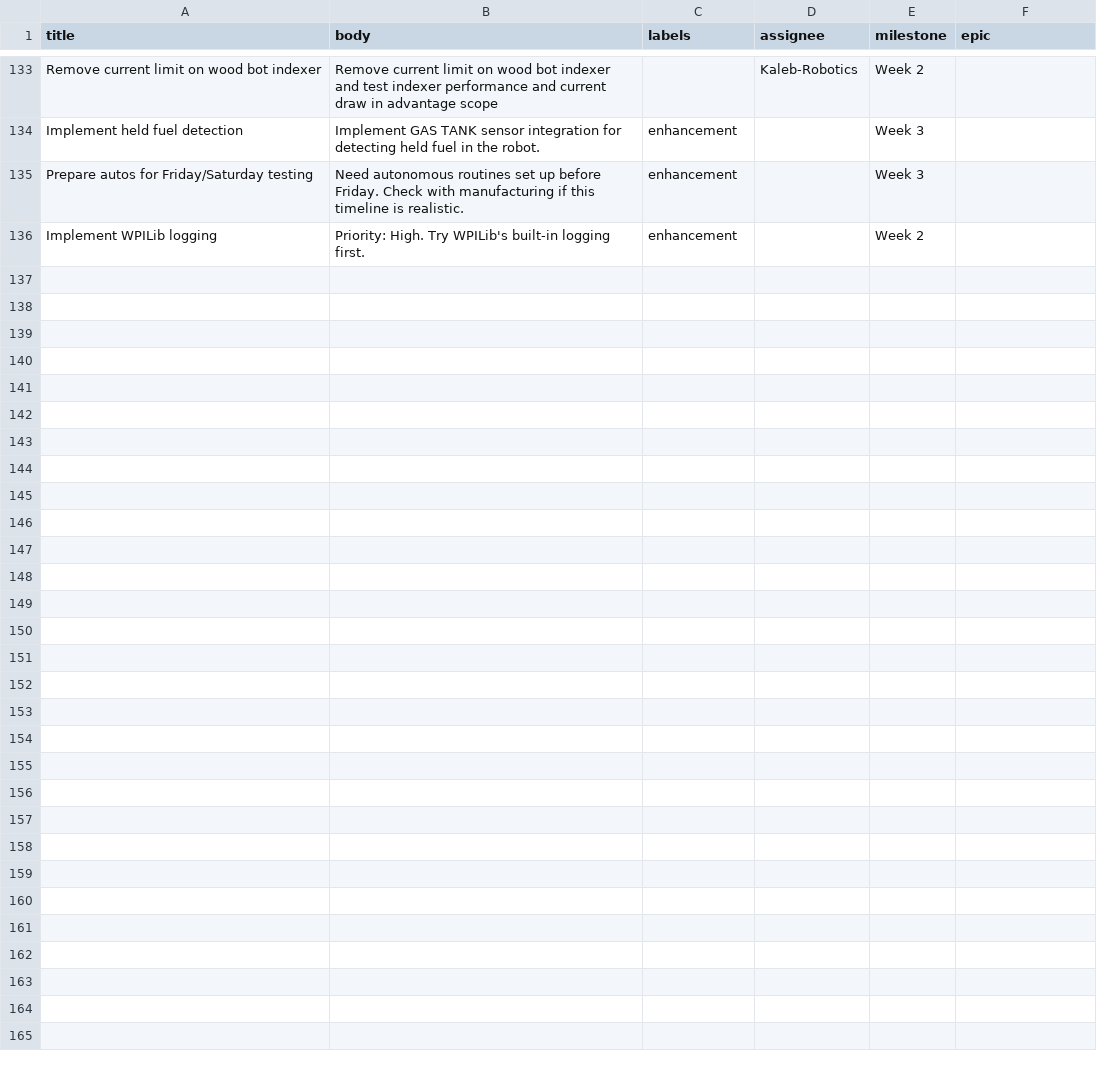
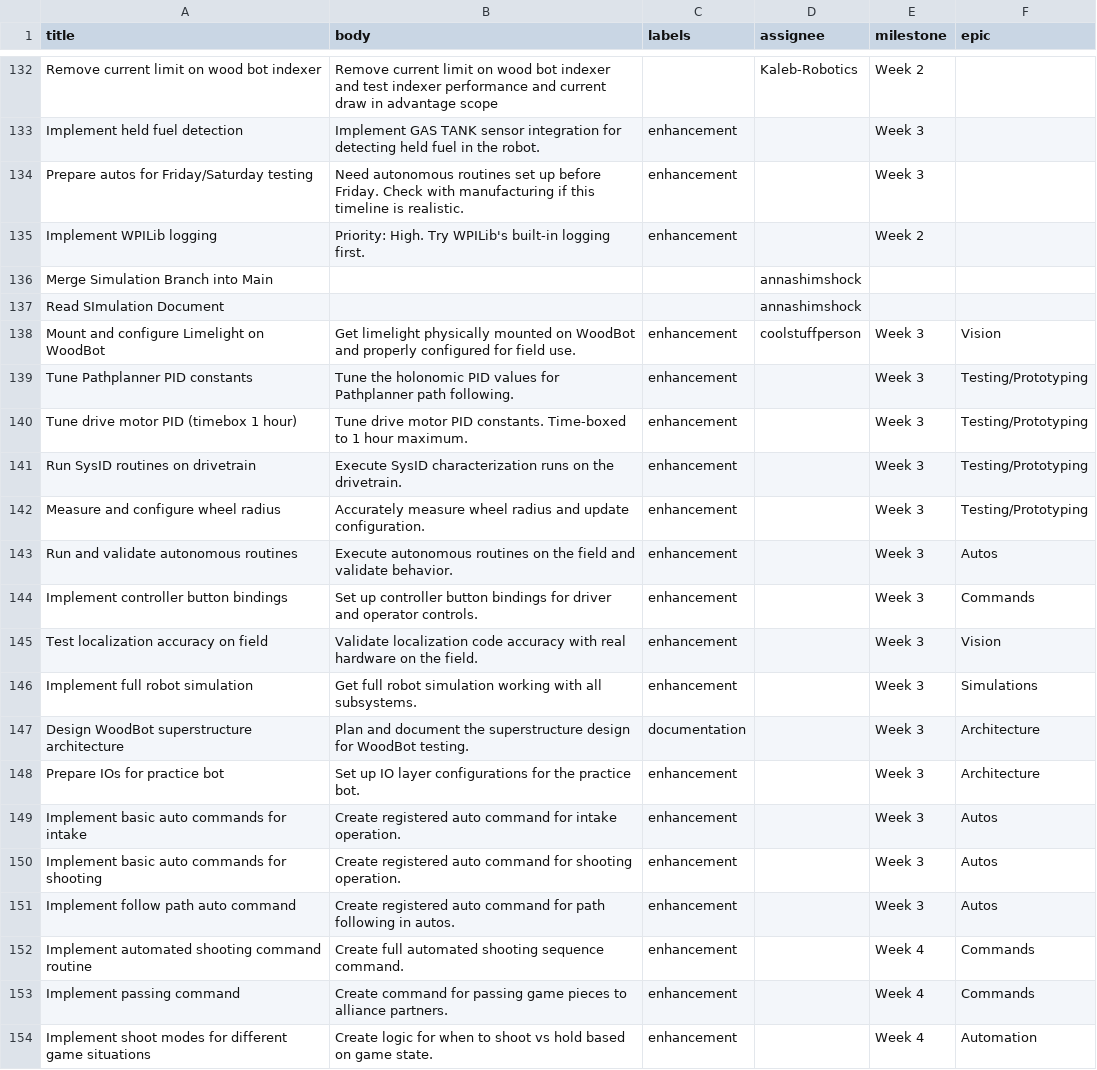
Before and after one commit to FRCTeam360/RainMaker26, a CSV file: scripts/github/github_issues_export.csv, drawn as a sheet; only a part is shown, gaps mark what is left out; the diff covers the shown part only; the diff names each change by its address in the sheet, - before the commit and + after, or states it on an @@ line.

```diff
--- a/scripts/github/github_issues_export.csv
+++ b/scripts/github/github_issues_export.csv
+row 136: Merge Simulation Branch into Main |  |  | annashimshock
+row 137: Read SImulation Document |  |  | annashimshock
+row 138: Mount and configure Limelight on WoodBot | Get limelight physically mounted on WoodBot and properly configured for field use. | enhancement | coolstuffperson | Week 3 | Vision
+row 139: Tune Pathplanner PID constants | Tune the holonomic PID values for Pathplanner path following. | enhancement |  | Week 3 | Testing/Prototyping
+row 140: Tune drive motor PID (timebox 1 hour) | Tune drive motor PID constants. Time-boxed to 1 hour maximum. | enhancement |  | Week 3 | Testing/Prototyping
+row 141: Run SysID routines on drivetrain | Execute SysID characterization runs on the drivetrain. | enhancement |  | Week 3 | Testing/Prototyping
+row 142: Measure and configure wheel radius | Accurately measure wheel radius and update configuration. | enhancement |  | Week 3 | Testing/Prototyping
+row 143: Run and validate autonomous routines | Execute autonomous routines on the field and validate behavior. | enhancement |  | Week 3 | Autos
+row 144: Implement controller button bindings | Set up controller button bindings for driver and operator controls. | enhancement |  | Week 3 | Commands
+row 145: Test localization accuracy on field | Validate localization code accuracy with real hardware on the field. | enhancement |  | Week 3 | Vision
+row 146: Implement full robot simulation | Get full robot simulation working with all subsystems. | enhancement |  | Week 3 | Simulations
+row 147: Design WoodBot superstructure architecture | Plan and document the superstructure design for WoodBot testing. | documentation |  | Week 3 | Architecture
+row 148: Prepare IOs for practice bot | Set up IO layer configurations for the practice bot. | enhancement |  | Week 3 | Architecture
+row 149: Implement basic auto commands for intake | Create registered auto command for intake operation. | enhancement |  | Week 3 | Autos
+row 150: Implement basic auto commands for shooting | Create registered auto command for shooting operation. | enhancement |  | Week 3 | Autos
+row 151: Implement follow path auto command | Create registered auto command for path following in autos. | enhancement |  | Week 3 | Autos
+row 152: Implement automated shooting command routine | Create full automated shooting sequence command. | enhancement |  | Week 4 | Commands
+row 153: Implement passing command | Create command for passing game pieces to alliance partners. | enhancement |  | Week 4 | Commands
+row 154: Implement shoot modes for different game situations | Create logic for when to shoot vs hold based on game state. | enhancement |  | Week 4 | Automation
```
Also changed, not shown: 12 added rows, 3 removed rows, 1 moved row and 3 edited cells elsewhere in this file.
